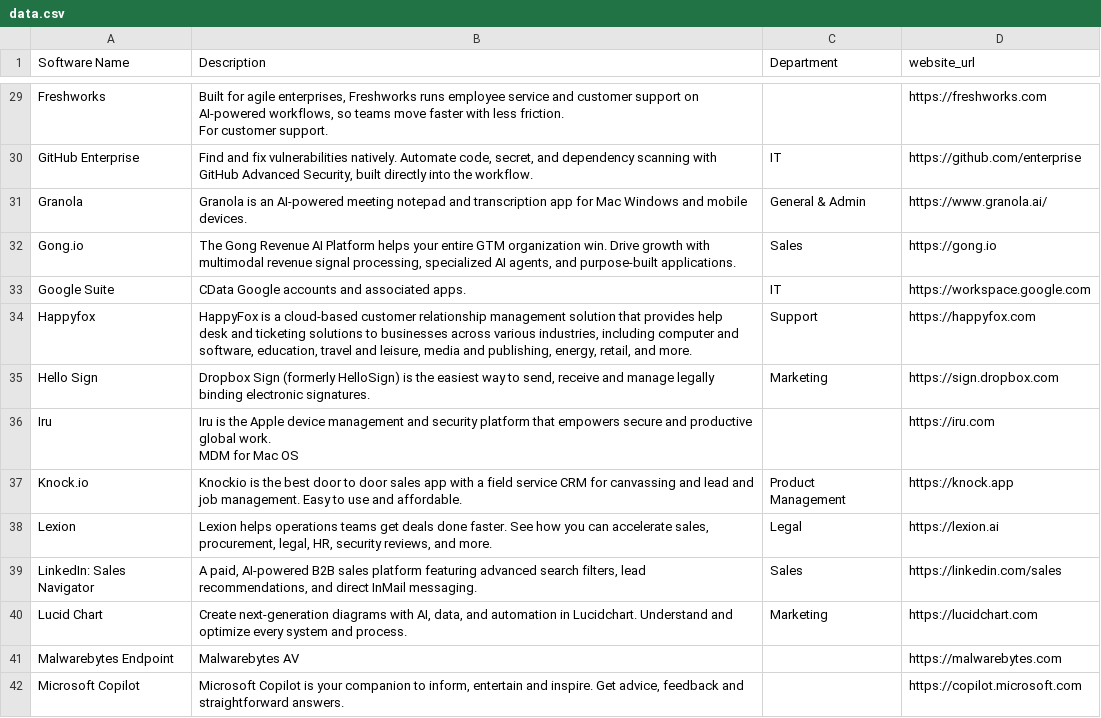
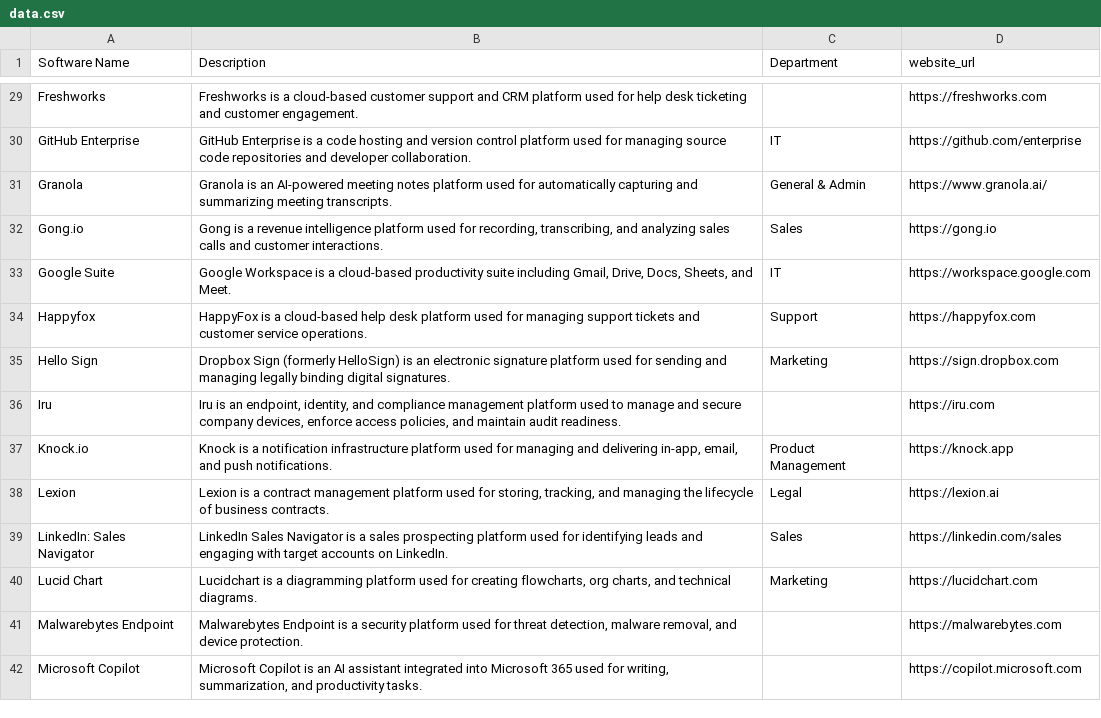
Before and after one commit to kevinacdata/cdata-software-catalog, a CSV file: data.csv, drawn as a sheet; only a part is shown, gaps mark what is left out; ↵ is a line break in a cell; the diff covers the shown part only; the diff names each change by its address in the sheet, - before the commit and + after, or states it on an @@ line.

Commit message:
Update app descriptions from SharePoint Software Manager list

```diff
--- a/data.csv
+++ b/data.csv
-B29 (Description): Built for agile enterprises, Freshworks runs employee service and customer support on AI-powered workflows, so teams move faster with less friction. ↵ For customer support.
+B29 (Description): Freshworks is a cloud-based customer support and CRM platform used for help desk ticketing and customer engagement.
-B30 (Description): Find and fix vulnerabilities natively. Automate code, secret, and dependency scanning with GitHub Advanced Security, built directly into the workflow.
+B30 (Description): GitHub Enterprise is a code hosting and version control platform used for managing source code repositories and developer collaboration.
-B31 (Description): …AI-powered meeting notepad and transcription app for Mac Windows and mobile devices.
+B31 (Description): …AI-powered meeting notes platform used for automatically capturing and summarizing meeting transcripts.
-B32 (Description): The Gong Revenue AI Platform helps your entire GTM organization win. Drive growth with multimodal revenue signal processing, specialized AI agents, and purpose-built applications.
+B32 (Description): Gong is a revenue intelligence platform used for recording, transcribing, and analyzing sales calls and customer interactions.
-B33 (Description): CData Google accounts and associated apps.
+B33 (Description): Google Workspace is a cloud-based productivity suite including Gmail, Drive, Docs, Sheets, and Meet.
-B34 (Description): …a cloud-based customer relationship management solution that provides help desk and ticketing solutions to businesses across various industries, including computer and software, education, travel and leisure, media and publishing, energy, retail, and more.
+B34 (Description): …a cloud-based help desk platform used for managing support tickets and customer service operations.
-B35 (Description): …HelloSign) is the easiest way to send, receive and manage legally binding electronic signatures.
+B35 (Description): …HelloSign) is an electronic signature platform used for sending and managing legally binding digital signatures.
-B36 (Description): Iru is the Apple device management and security platform that empowers secure and productive global work. ↵ MDM for Mac OS
+B36 (Description): Iru is an endpoint, identity, and compliance management platform used to manage and secure company devices, enforce access policies, and maintain audit readiness.
-B37 (Description): Knockio is the best door to door sales app with a field service CRM for canvassing and lead and job management. Easy to use and affordable.
+B37 (Description): Knock is a notification infrastructure platform used for managing and delivering in-app, email, and push notifications.
-B38 (Description): Lexion helps operations teams get deals done faster. See how you can accelerate sales, procurement, legal, HR, security reviews, and more.
+B38 (Description): Lexion is a contract management platform used for storing, tracking, and managing the lifecycle of business contracts.
-B39 (Description): A paid, AI-powered B2B sales platform featuring advanced search filters, lead recommendations, and direct InMail messaging.
+B39 (Description): LinkedIn Sales Navigator is a sales prospecting platform used for identifying leads and engaging with target accounts on LinkedIn.
-B40 (Description): Create next-generation diagrams with AI, data, and automation in Lucidchart. Understand and optimize every system and process.
+B40 (Description): Lucidchart is a diagramming platform used for creating flowcharts, org charts, and technical diagrams.
-B41 (Description): Malwarebytes AV
+B41 (Description): Malwarebytes Endpoint is a security platform used for threat detection, malware removal, and device protection.
-B42 (Description): …Copilot is your companion to inform, entertain and inspire. Get advice, feedback and straightforward answers.
+B42 (Description): …Copilot is an AI assistant integrated into Microsoft 365 used for writing, summarization, and productivity tasks.
```
Also changed, not shown: 43 edited cells elsewhere in this file.
